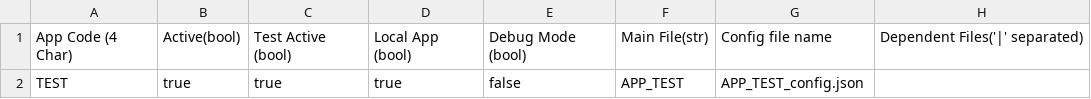
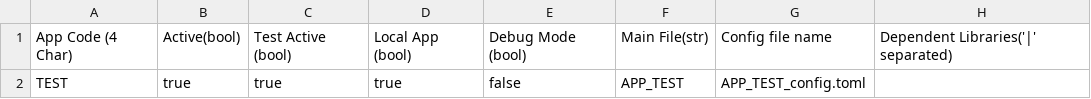
Before and after one commit to stinger81/pybird, a CSV file: config/N000_NODE_CONFIG.csv, drawn as a sheet.

```diff
--- a/config/N000_NODE_CONFIG.csv
+++ b/config/N000_NODE_CONFIG.csv
@@ -1,2 +1,2 @@
-App Code (4 Char),Active(bool),Test Active (bool),Local App (bool),Debug Mode (bool),Main File(str),Config file name,Dependent Files('|' separated)
-TEST,true,true,true,false,APP_TEST,APP_TEST_config.json,
+App Code (4 Char),Active(bool),Test Active (bool),Local App (bool),Debug Mode (bool),Main File(str),Config file name,Dependent Libraries('|' separated)
+TEST,true,true,true,false,APP_TEST,APP_TEST_config.toml,
```
Also changed, not shown: 28 other files.
